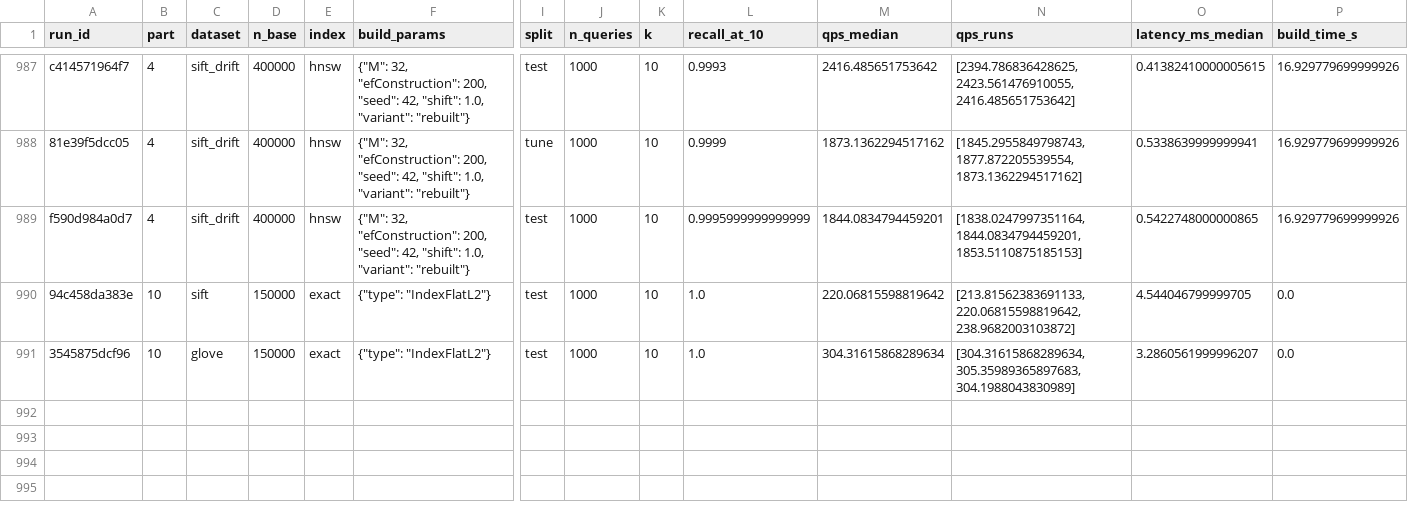
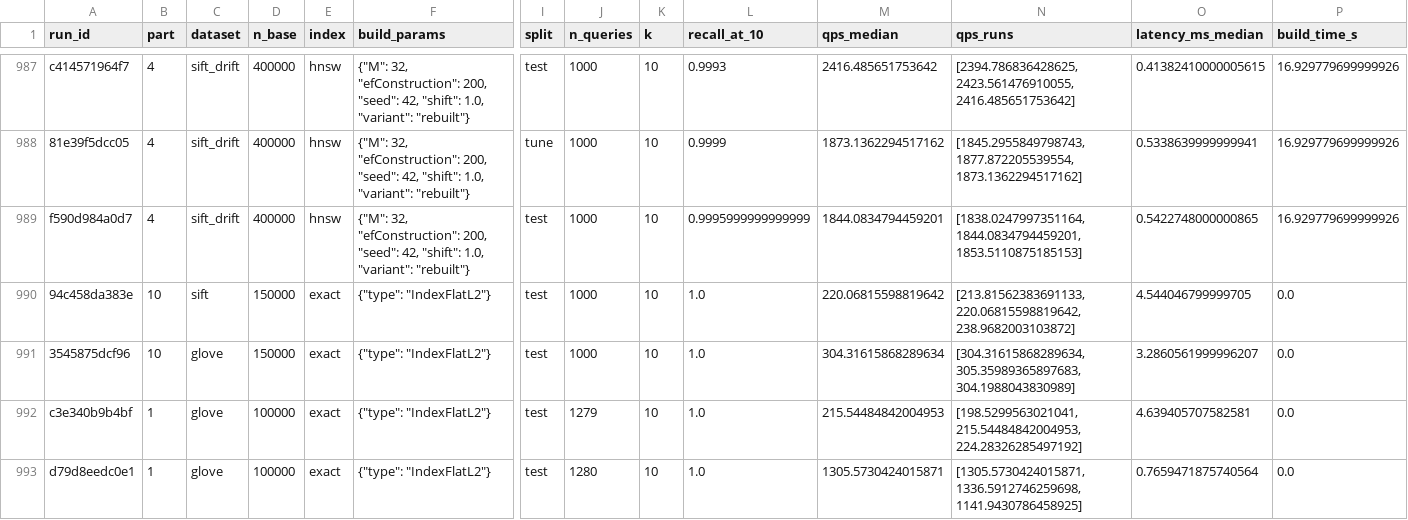
Before and after one commit to samarth-singla/ire-a3, a CSV file: results/results.csv, drawn as a sheet; only a part is shown, gaps mark what is left out; rows hold the shown columns only; the diff names each change by its address in the sheet, - before the commit and + after, or states it on an @@ line.

```diff
--- a/results/results.csv
+++ b/results/results.csv
+row 992: c3e340b9b4bf | 1 | glove | 100000 | exact | {"type": "IndexFlatL2"} | test | 1279 | 10 | 1.0 | 215.54484842004953 | [198.5299563021041, 215.54484842004953, 224.28326285497192] | 4.639405707582581 | 0.0
+row 993: d79d8eedc0e1 | 1 | glove | 100000 | exact | {"type": "IndexFlatL2"} | test | 1280 | 10 | 1.0 | 1305.5730424015871 | [1305.5730424015871, 1336.5912746259698, 1141.9430786458925] | 0.7659471875740564 | 0.0
```
Also changed, not shown: 8 other files.
